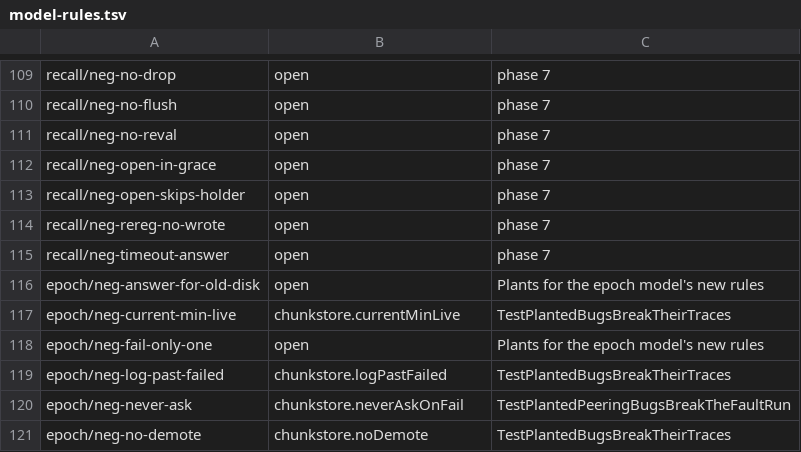
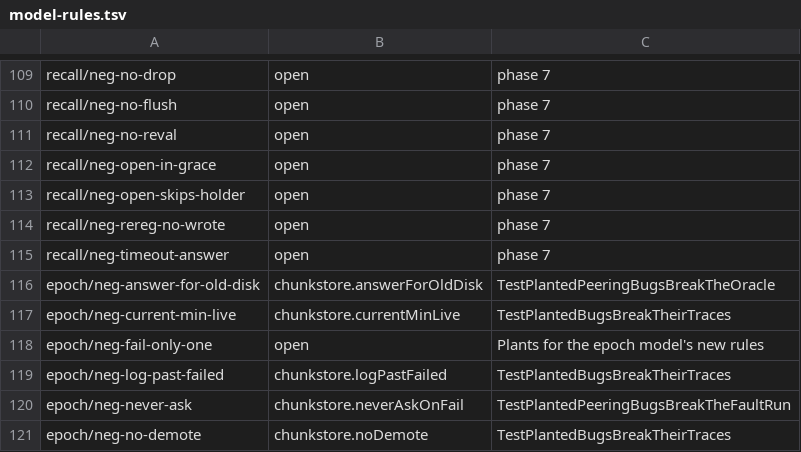
Before and after one commit to nvcnvn/rock-solid, a TSV file: scripts/model-rules.tsv, drawn as a sheet; only a part is shown, gaps mark what is left out.

```diff
--- a/scripts/model-rules.tsv
+++ b/scripts/model-rules.tsv
@@ -115,3 +115,3 @@ recall/neg-rereg-no-wrote	open	phase 7
 recall/neg-timeout-answer	open	phase 7
-epoch/neg-answer-for-old-disk	open	Plants for the epoch model's new rules
+epoch/neg-answer-for-old-disk	chunkstore.answerForOldDisk	TestPlantedPeeringBugsBreakTheOracle
 epoch/neg-current-min-live	chunkstore.currentMinLive	TestPlantedBugsBreakTheirTraces
```
Also changed, not shown: 2 other files.
